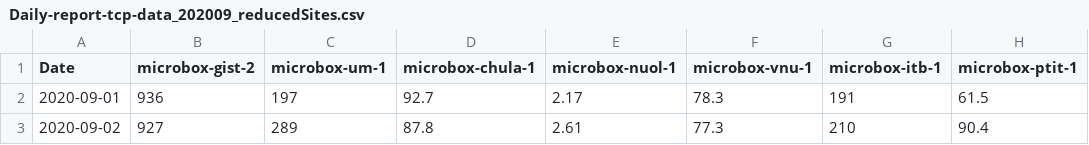
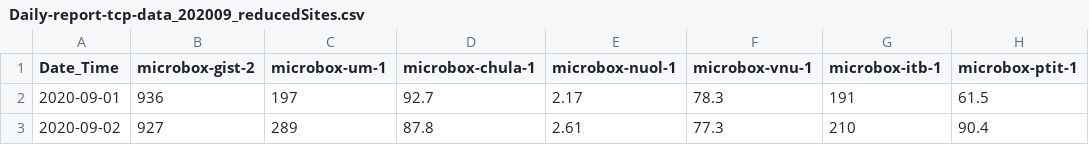
Before and after one commit to ahmadrathore/Datasets-MultiView, a CSV file: Daily-report-tcp-data_202009_reducedSites.csv, drawn as a sheet; only a part is shown.

Commit message:
Update Daily-report-tcp-data_202009_reducedSites.csv

```diff
--- a/Daily-report-tcp-data_202009_reducedSites.csv
+++ b/Daily-report-tcp-data_202009_reducedSites.csv
@@ -1,2 +1,2 @@
-Date,microbox-gist-2,microbox-um-1,microbox-chula-1,microbox-nuol-1,microbox-vnu-1,microbox-itb-1,microbox-ptit-1
+Date_Time,microbox-gist-2,microbox-um-1,microbox-chula-1,microbox-nuol-1,microbox-vnu-1,microbox-itb-1,microbox-ptit-1
 2020-09-01,936,197,92.7,2.17,78.3,191,61.5
```
